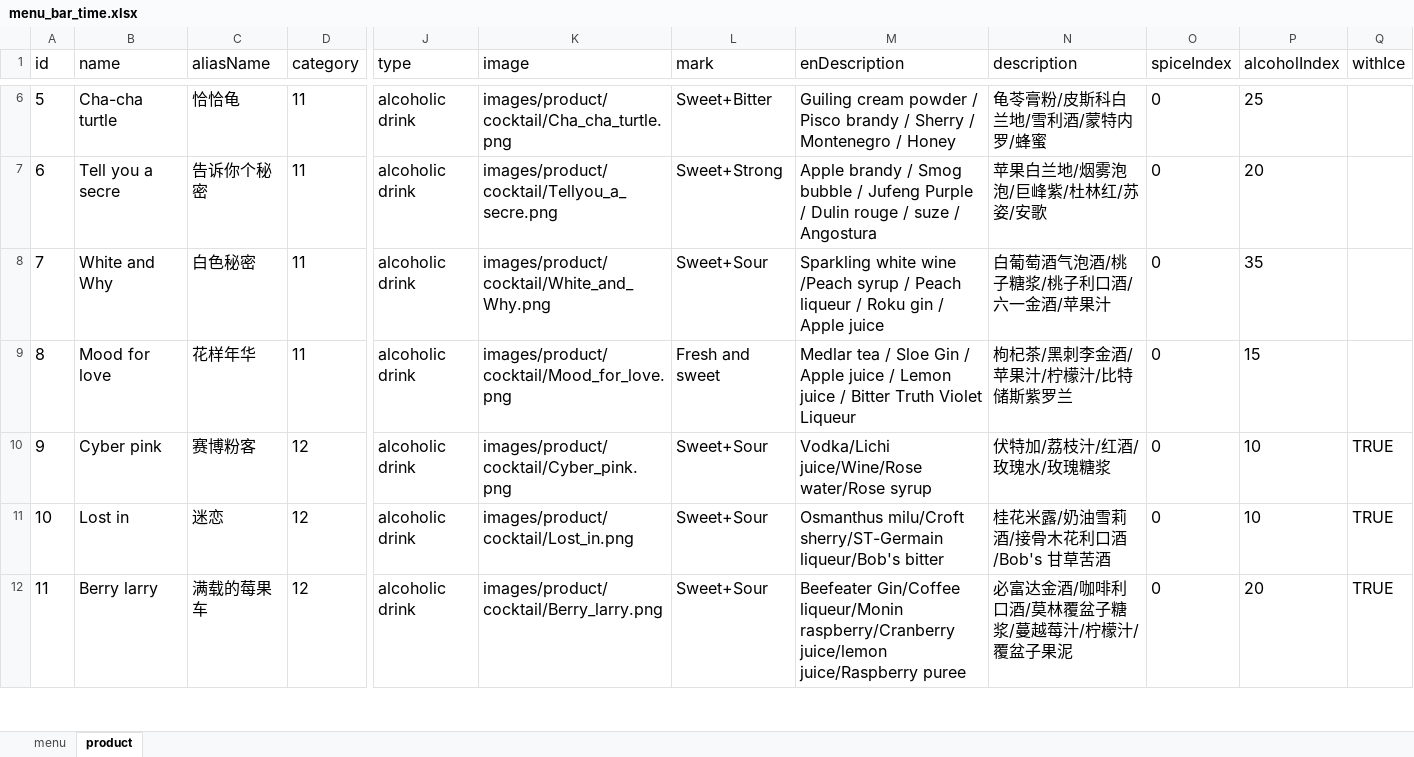
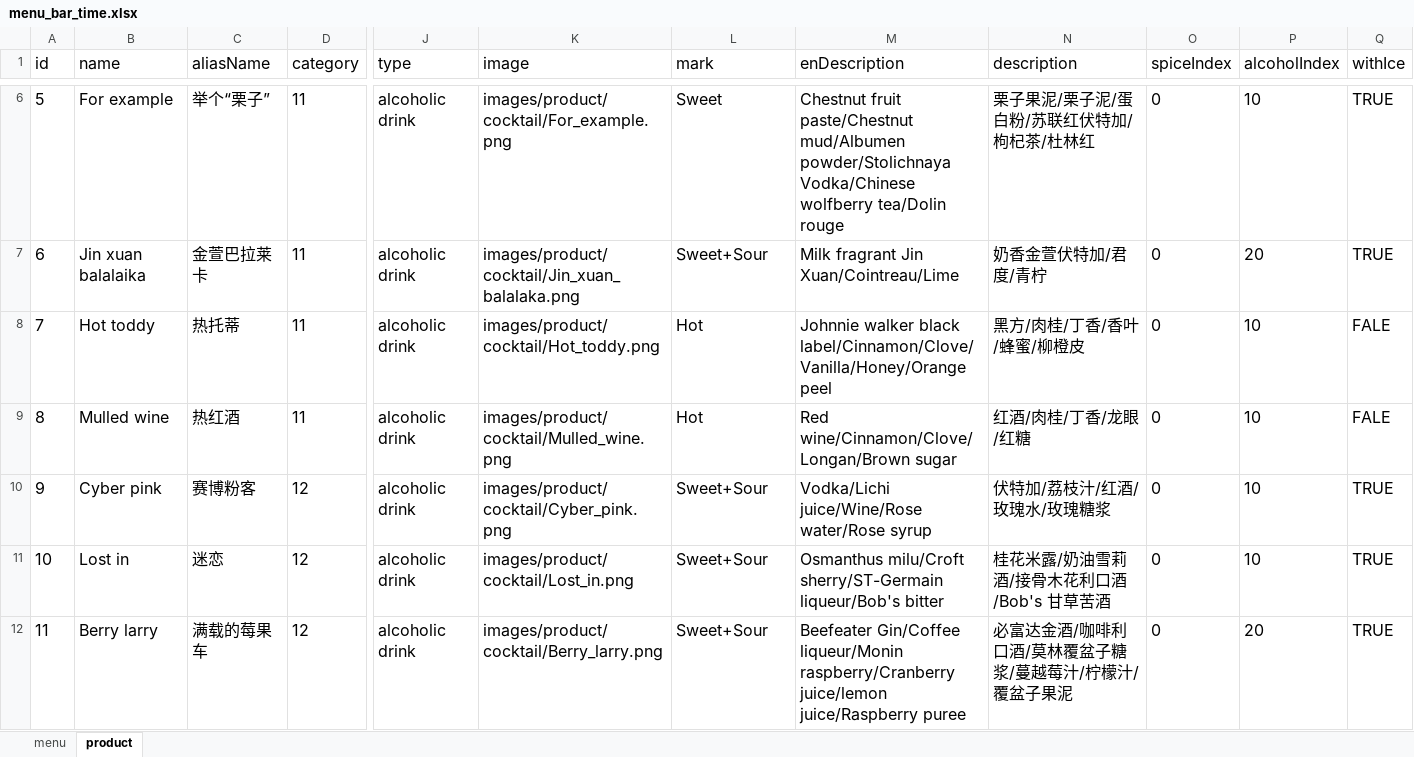
Before and after one commit to rootinn123/rootinn123.github.io, an Excel workbook: data/menu_bar_time.xlsx, sheet product, drawn as a sheet; only a part is shown, gaps mark what is left out; values as stored, in another font and other column widths than the file's, no borders; the diff covers the shown part only; the diff names each change by its address in the sheet, - before the commit and + after, or states it on an @@ line.

```diff
--- a/data/menu_bar_time.xlsx (sheet product)
+++ b/data/menu_bar_time.xlsx (sheet product)
-B6 (name): Cha-cha turtle
+B6 (name): For example
-C6 (aliasName): 恰恰龟
+C6 (aliasName): 举个“栗子”
-K6 (image): images/product/cocktail/Cha_cha_turtle.png
+K6 (image): images/product/cocktail/For_example.png
-L6 (mark): Sweet+Bitter
+L6 (mark): Sweet
-M6 (enDescription): Guiling cream powder / Pisco brandy / Sherry / Montenegro / Honey
+M6 (enDescription): Chestnut fruit paste/Chestnut mud/Albumen powder/Stolichnaya Vodka/Chinese wolfberry tea/Dolin rouge
-N6 (description): 龟苓膏粉/皮斯科白兰地/雪利酒/蒙特内罗/蜂蜜
+N6 (description): 栗子果泥/栗子泥/蛋白粉/苏联红伏特加/枸杞茶/杜林红
-P6 (alcoholIndex): 25
+P6 (alcoholIndex): 10
-Q6:Q7 (withIce): (empty)
+Q6:Q7 (withIce): TRUE
-B7 (name): Tell you a secre
+B7 (name): Jin xuan balalaika
-C7 (aliasName): 告诉你个秘密
+C7 (aliasName): 金萱巴拉莱卡
-K7 (image): images/product/cocktail/Tellyou_a_secre.png
+K7 (image): images/product/cocktail/Jin_xuan_balalaka.png
-L7 (mark): Sweet+Strong
+L7 (mark): Sweet+Sour
-M7 (enDescription): Apple brandy / Smog bubble / Jufeng Purple / Dulin rouge / suze / Angostura
+M7 (enDescription): Milk fragrant Jin Xuan/Cointreau/Lime
-N7 (description): 苹果白兰地/烟雾泡泡/巨峰紫/杜林红/苏姿/安歌
+N7 (description): 奶香金萱伏特加/君度/青柠
-B8 (name): White and Why
+B8 (name): Hot toddy
-C8 (aliasName): 白色秘密
+C8 (aliasName): 热托蒂
-K8 (image): images/product/cocktail/White_and_Why.png
+K8 (image): images/product/cocktail/Hot_toddy.png
-L8 (mark): Sweet+Sour
+L8 (mark): Hot
-M8 (enDescription): Sparkling white wine /Peach syrup / Peach liqueur / Roku gin / Apple juice
+M8 (enDescription): Johnnie walker black label/Cinnamon/Clove/Vanilla/Honey/Orange peel
-N8 (description): 白葡萄酒气泡酒/桃子糖浆/桃子利口酒/六一金酒/苹果汁
+N8 (description): 黑方/肉桂/丁香/香叶/蜂蜜/柳橙皮
-P8 (alcoholIndex): 35
+P8 (alcoholIndex): 10
-Q8:Q9 (withIce): (empty)
+Q8:Q9 (withIce): FALE
-B9 (name): Mood for love
+B9 (name): Mulled wine
-C9 (aliasName): 花样年华
+C9 (aliasName): 热红酒
-K9 (image): images/product/cocktail/Mood_for_love.png
+K9 (image): images/product/cocktail/Mulled_wine.png
-L9 (mark): Fresh and sweet
+L9 (mark): Hot
-M9 (enDescription): Medlar tea / Sloe Gin / Apple juice / Lemon juice / Bitter Truth Violet Liqueur
+M9 (enDescription): Red wine/Cinnamon/Clove/Longan/Brown sugar
-N9 (description): 枸杞茶/黑刺李金酒/苹果汁/柠檬汁/比特储斯紫罗兰
+N9 (description): 红酒/肉桂/丁香/龙眼/红糖
-P9 (alcoholIndex): 15
+P9 (alcoholIndex): 10
```
Also changed, not shown: 31 edited cells elsewhere in this sheet, data/menu_dinner.xlsx, 2 other files.
